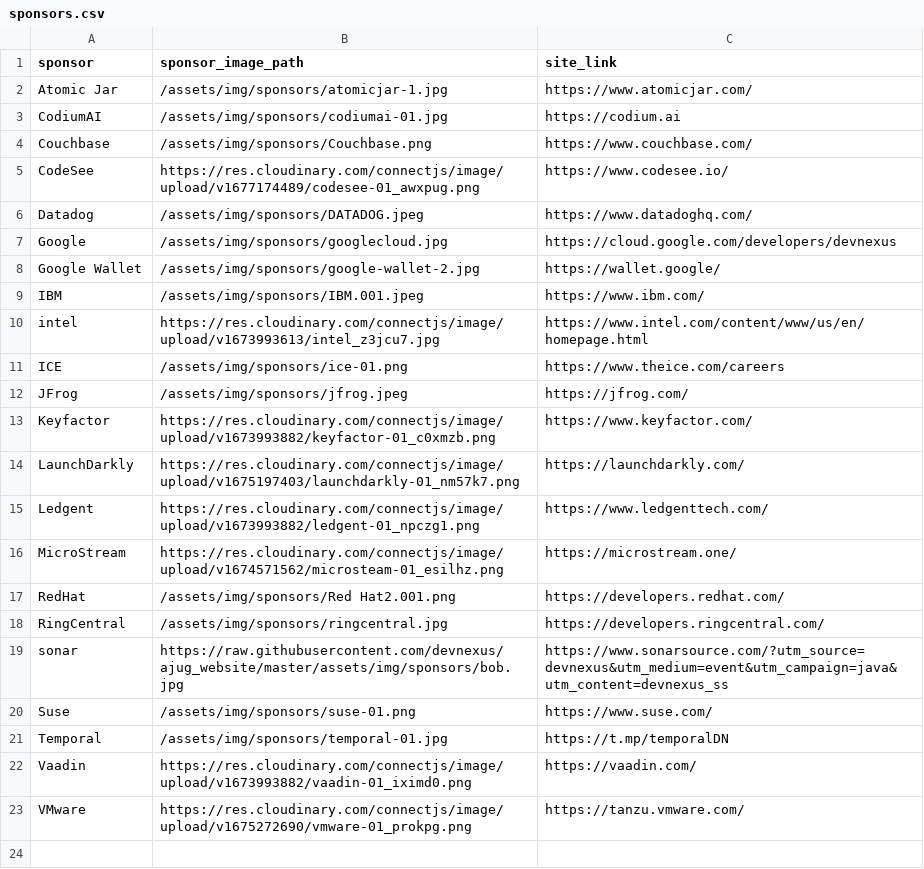
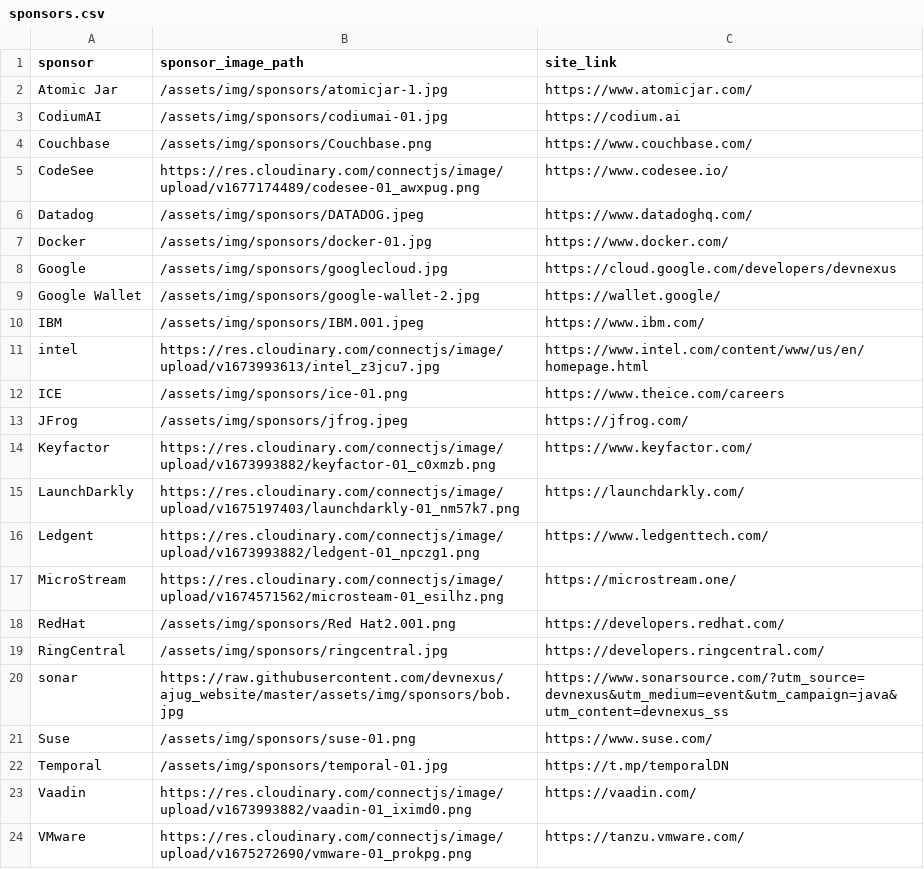
Before and after one commit to lauramoore/ajug_website, a CSV file: _data/sponsors.csv, drawn as a sheet; the diff names each change by its address in the sheet, - before the commit and + after, or states it on an @@ line.

```diff
--- a/_data/sponsors.csv
+++ b/_data/sponsors.csv
+row 7: Docker | /assets/img/sponsors/docker-01.jpg | https://www.docker.com/
```
Also changed, not shown: 1 other file.
